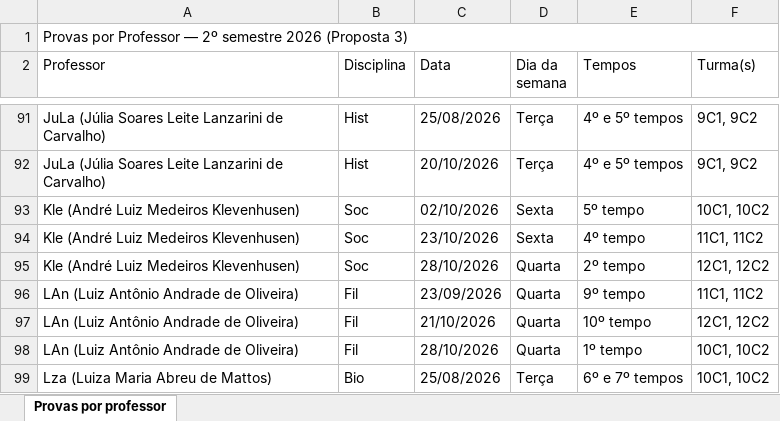
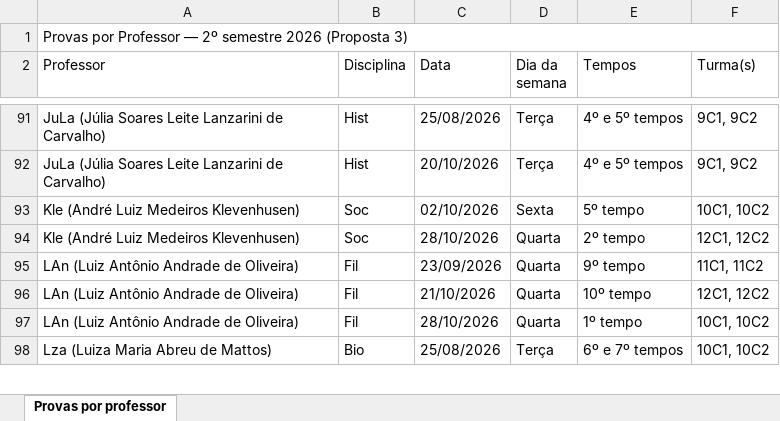
Before and after one commit to cbrener89052/calendarioprovas, an Excel workbook: Horario desenvolvido/Provas_por_Professor_Proposta_3.xlsx, sheet Provas por professor, drawn as a sheet; only a part is shown, gaps mark what is left out; values as stored, in another font and other column widths than the file's, no cell formats; the diff names each change by its address in the sheet, - before the commit and + after, or states it on an @@ line.

```diff
--- a/Horario desenvolvido/Provas_por_Professor_Proposta_3.xlsx (sheet Provas por professor)
+++ b/Horario desenvolvido/Provas_por_Professor_Proposta_3.xlsx (sheet Provas por professor)
-row 94: Kle (André Luiz Medeiros Klevenhusen) | Soc | 23/10/2026 | Sexta | 4º tempo | 11C1, 11C2
```
Also changed, not shown: cell formats, Horario desenvolvido/Proposta_3_Calendario_Provas_2026_2SEM.xlsx, Horario desenvolvido/Relatorio_Tempos_Cedidos_Proposta_3.xlsx, 6 other files.
